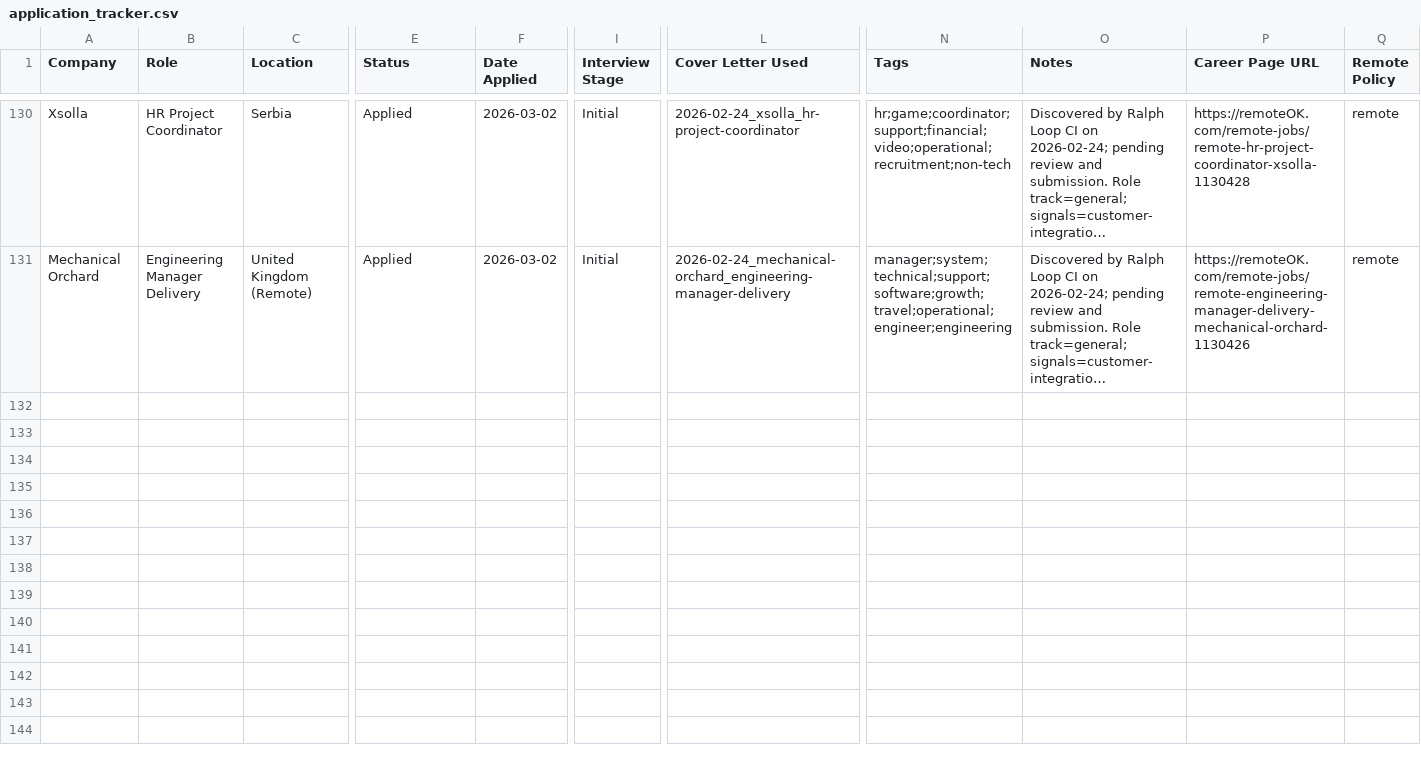
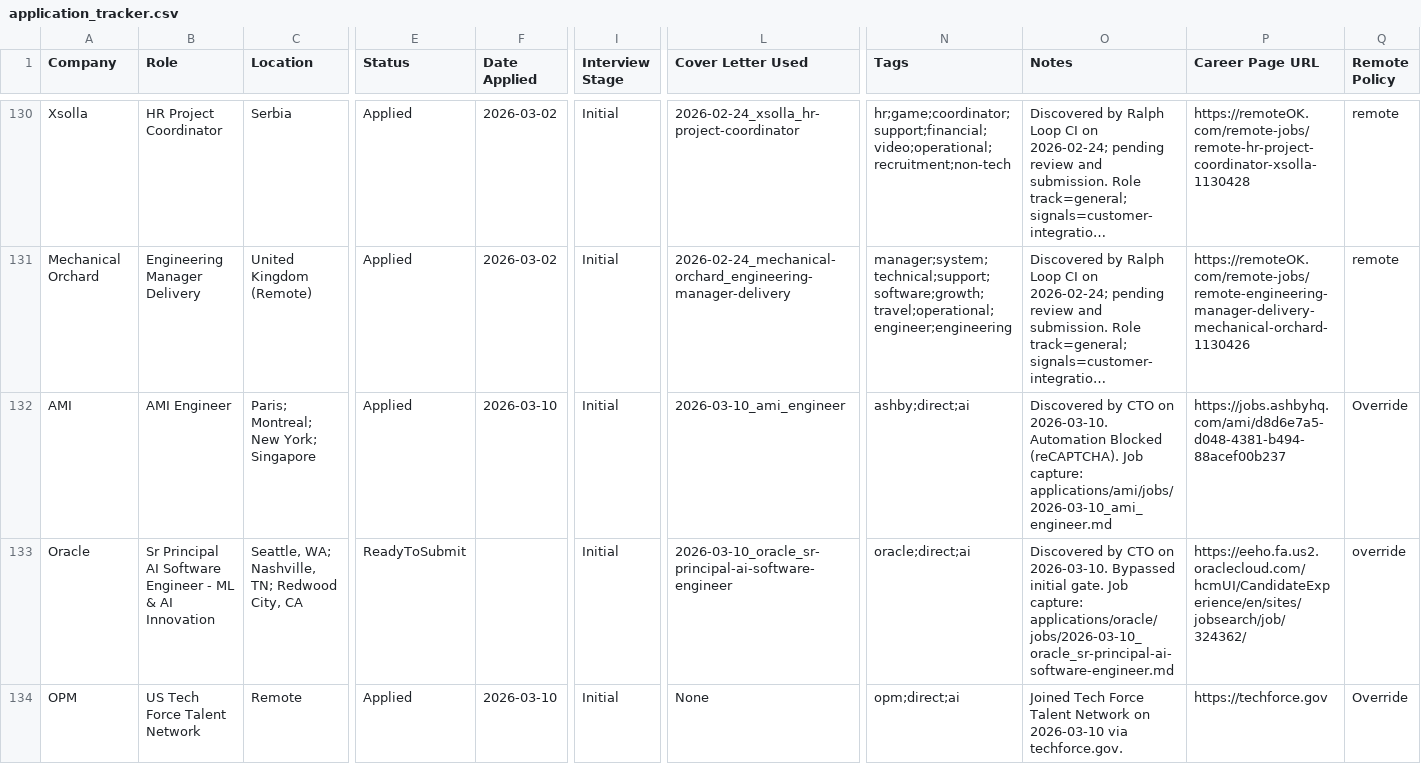
Before and after one commit to IgorGanapolsky/Resume, a CSV file: applications/job_applications/application_tracker.csv, drawn as a sheet; only a part is shown, gaps mark what is left out; long unchanged cells end in …; rows hold the shown columns only; the diff names each change by its address in the sheet, - before the commit and + after, or states it on an @@ line.

Commit message:
feat: integrate stealth bypasses and update tracker for cloud execution

```diff
--- a/applications/job_applications/application_tracker.csv
+++ b/applications/job_applications/application_tracker.csv
+row 132: AMI | AMI Engineer | Paris; Montreal; New York; Singapore | Applied | 2026-03-10 | Initial | 2026-03-10_ami_engineer | ashby;direct;ai | Discovered by CTO on 2026-03-10. Automation Blocked (reCAPTCHA). Job capture: applications/ami/jobs/2026-03-10_ami_engineer.md | https://jobs.ashbyhq.com/ami/d8d6e7a5-d048-4381-b494-88acef00b237 | Override
+row 133: Oracle | Sr Principal AI Software Engineer - ML & AI Innovation | Seattle, WA; Nashville, TN; Redwood City, CA | ReadyToSubmit |  | Initial | 2026-03-10_oracle_sr-principal-ai-software-engineer | oracle;direct;ai | Discovered by CTO on 2026-03-10. Bypassed initial gate. Job capture: applications/oracle/jobs/2026-03-10_oracle_sr-principal-ai-software-engineer.md | https://eeho.fa.us2.oraclecloud.com/hcmUI/CandidateExperience/en/sites/jobsearch/job/324362/ | override
+row 134: OPM | US Tech Force Talent Network | Remote | Applied | 2026-03-10 | Initial | None | opm;direct;ai | Joined Tech Force Talent Network on 2026-03-10 via techforce.gov. | https://techforce.gov | Override
```
Also changed, not shown: 9 other files.
